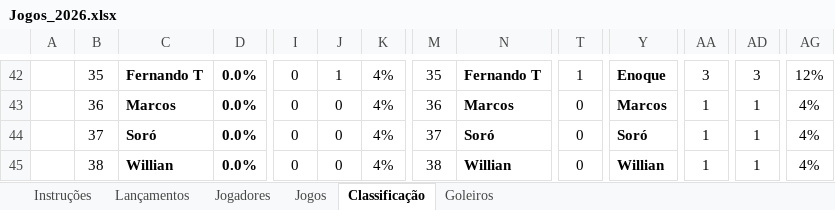
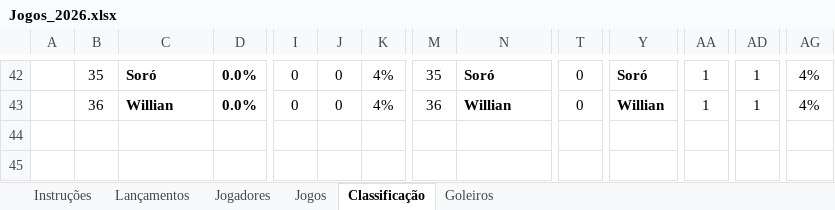
Before and after one commit to rafawendling/menosvelozesmaisfuriosos, an Excel workbook: Jogos_2026.xlsx, sheet Classificação, drawn as a sheet; only a part is shown, gaps mark what is left out; values as stored, in another font and other column widths than the file's, no borders; charts and pictures and conditional formats not drawn; rows hold the shown columns only; the diff covers the shown part only; the diff names each change by its address in the sheet, - before the commit and + after, or states it on an @@ line.

```diff
--- a/Jogos_2026.xlsx (sheet Classificação)
+++ b/Jogos_2026.xlsx (sheet Classificação)
-C42: Fernando T
+C42: Soró
-J42: 1
+J42: 0
-N42: Fernando T
+N42: Soró
-T42: 1
+T42: 0
-Y42: Enoque
+Y42: Soró
-AA42: 3
+AA42: 1
-AD42: 3
+AD42: 1
-AG42: 12%
+AG42: 4%
-C43: Marcos
+C43: Willian
-N43: Marcos
+N43: Willian
-Y43: Marcos
+Y43: Willian
-row 44:  | 37 | Soró | 0.0% | 0 | 0 | 4% | 37 | Soró | 0 | Soró | 1 | 1 | 4%
-row 45:  | 38 | Willian | 0.0% | 0 | 0 | 4% | 38 | Willian | 0 | Willian | 1 | 1 | 4%
```
Also changed, not shown: 127 edited cells elsewhere in this sheet, sheet Jogadores, sheet Goleiros, sheet Lançamentos, hidden cells, 2 other files.
